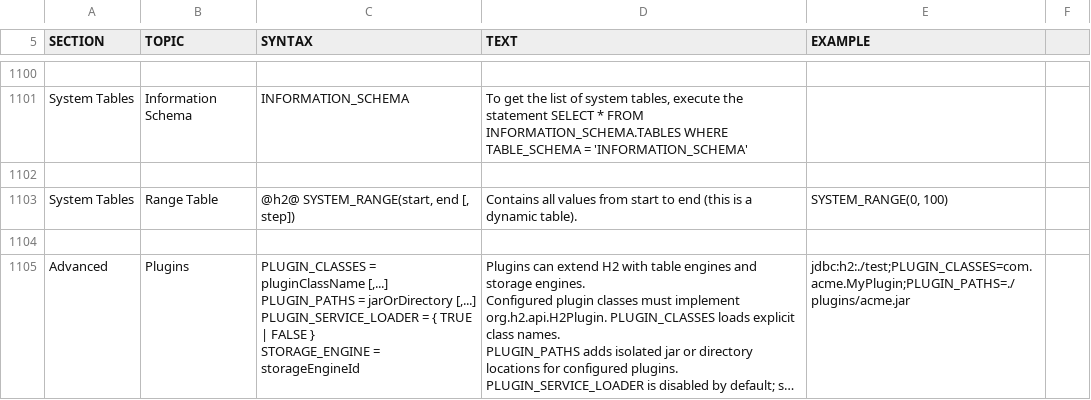
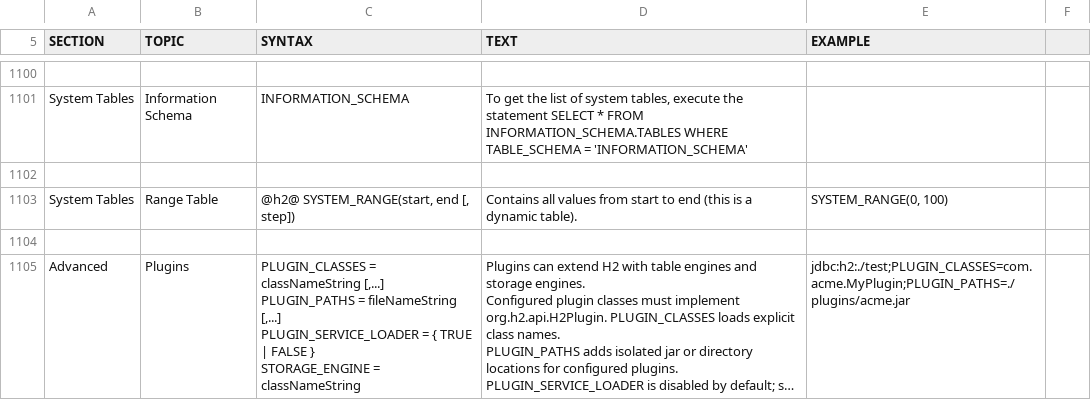
Before and after one commit to dibyang/h2db, a CSV file: h2/src/main/org/h2/res/help.csv, drawn as a sheet; only a part is shown, gaps mark what is left out; long unchanged cells end in …; ↵ is a line break in a cell; the diff names each change by its address in the sheet, - before the commit and + after, or states it on an @@ line.

```diff
--- a/h2/src/main/org/h2/res/help.csv
+++ b/h2/src/main/org/h2/res/help.csv
-C1105 (SYNTAX): PLUGIN_CLASSES = pluginClassName [,...] ↵ PLUGIN_PATHS = jarOrDirectory [,...] ↵ PLUGIN_SERVICE_LOADER = { TRUE | FALSE } ↵ STORAGE_ENGINE = storageEngineId
+C1105 (SYNTAX): PLUGIN_CLASSES = classNameString [,...] ↵ PLUGIN_PATHS = fileNameString [,...] ↵ PLUGIN_SERVICE_LOADER = { TRUE | FALSE } ↵ STORAGE_ENGINE = classNameString
```
Also changed, not shown: 1 other file.
